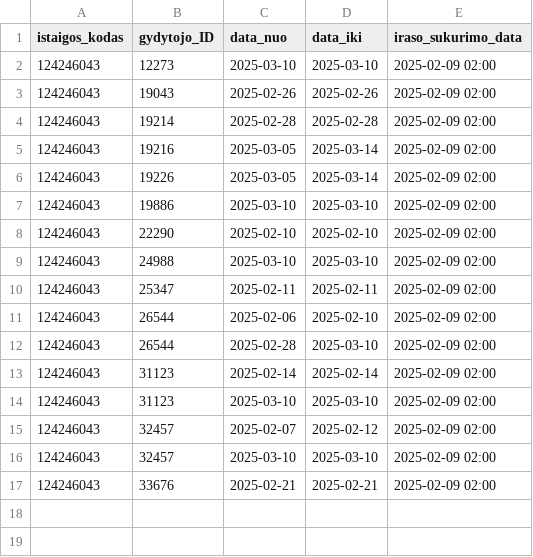
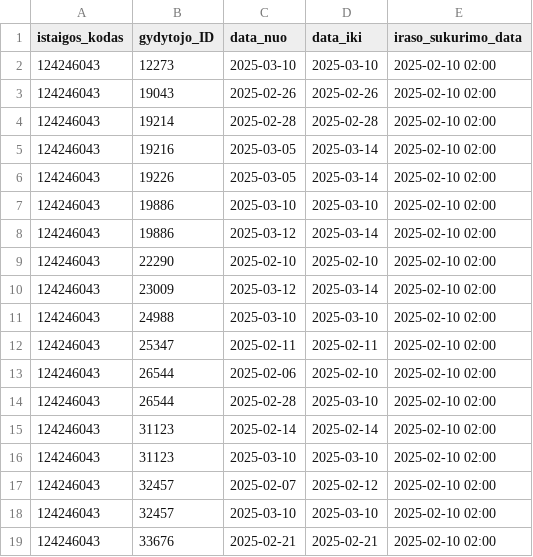
Before and after one commit to NVPgit/naujosios-vilnios-poliklinika, a CSV file: 124246043_doctors_excluded.csv, drawn as a sheet.

```diff
--- a/124246043_doctors_excluded.csv
+++ b/124246043_doctors_excluded.csv
@@ -1,17 +1,19 @@
 istaigos_kodas;gydytojo_ID;data_nuo;data_iki;iraso_sukurimo_data
-124246043;12273;2025-03-10;2025-03-10;2025-02-09 02:00
-124246043;19043;2025-02-26;2025-02-26;2025-02-09 02:00
-124246043;19214;2025-02-28;2025-02-28;2025-02-09 02:00
-124246043;19216;2025-03-05;2025-03-14;2025-02-09 02:00
-124246043;19226;2025-03-05;2025-03-14;2025-02-09 02:00
-124246043;19886;2025-03-10;2025-03-10;2025-02-09 02:00
-124246043;22290;2025-02-10;2025-02-10;2025-02-09 02:00
-124246043;24988;2025-03-10;2025-03-10;2025-02-09 02:00
-124246043;25347;2025-02-11;2025-02-11;2025-02-09 02:00
-124246043;26544;2025-02-06;2025-02-10;2025-02-09 02:00
-124246043;26544;2025-02-28;2025-03-10;2025-02-09 02:00
-124246043;31123;2025-02-14;2025-02-14;2025-02-09 02:00
-124246043;31123;2025-03-10;2025-03-10;2025-02-09 02:00
-124246043;32457;2025-02-07;2025-02-12;2025-02-09 02:00
-124246043;32457;2025-03-10;2025-03-10;2025-02-09 02:00
-124246043;33676;2025-02-21;2025-02-21;2025-02-09 02:00
+124246043;12273;2025-03-10;2025-03-10;2025-02-10 02:00
+124246043;19043;2025-02-26;2025-02-26;2025-02-10 02:00
+124246043;19214;2025-02-28;2025-02-28;2025-02-10 02:00
+124246043;19216;2025-03-05;2025-03-14;2025-02-10 02:00
+124246043;19226;2025-03-05;2025-03-14;2025-02-10 02:00
+124246043;19886;2025-03-10;2025-03-10;2025-02-10 02:00
+124246043;19886;2025-03-12;2025-03-14;2025-02-10 02:00
+124246043;22290;2025-02-10;2025-02-10;2025-02-10 02:00
+124246043;23009;2025-03-12;2025-03-14;2025-02-10 02:00
+124246043;24988;2025-03-10;2025-03-10;2025-02-10 02:00
+124246043;25347;2025-02-11;2025-02-11;2025-02-10 02:00
+124246043;26544;2025-02-06;2025-02-10;2025-02-10 02:00
+124246043;26544;2025-02-28;2025-03-10;2025-02-10 02:00
+124246043;31123;2025-02-14;2025-02-14;2025-02-10 02:00
+124246043;31123;2025-03-10;2025-03-10;2025-02-10 02:00
+124246043;32457;2025-02-07;2025-02-12;2025-02-10 02:00
+124246043;32457;2025-03-10;2025-03-10;2025-02-10 02:00
+124246043;33676;2025-02-21;2025-02-21;2025-02-10 02:00
```
Also changed, not shown: 124246043_family_doctors_list.csv, 2 other files.
